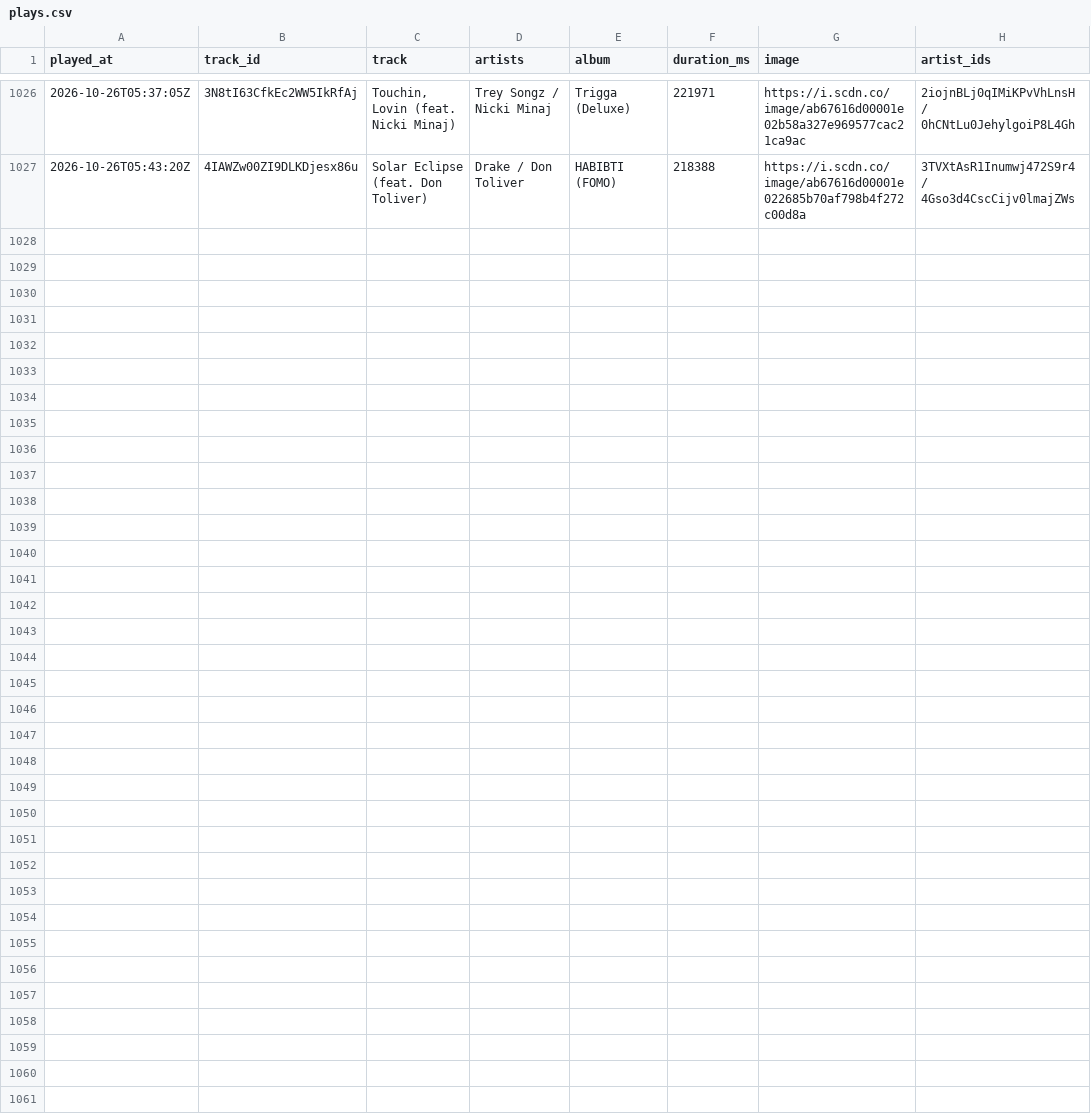
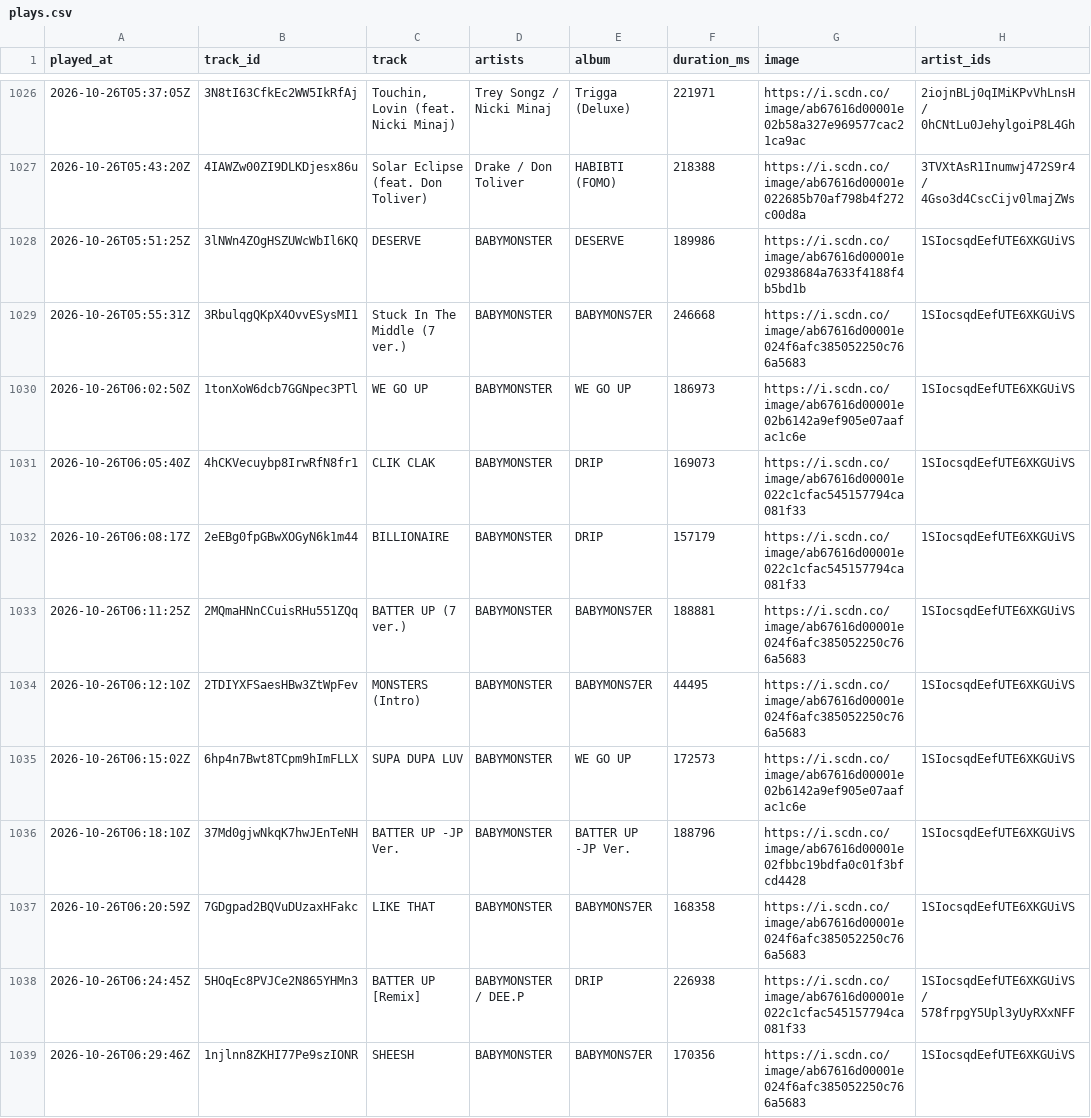
Before and after one commit to arashi-oym/spotify-log, a CSV file: data/plays.csv, drawn as a sheet; only a part is shown, gaps mark what is left out; the diff covers the shown part only.

```diff
--- a/data/plays.csv
+++ b/data/plays.csv
@@ -1027 +1027,13 @@ played_at,track_id,track,artists,album,duration_ms,image,artist_ids
 2026-10-26T05:43:20Z,4IAWZw00ZI9DLKDjesx86u,Solar Eclipse (feat. Don Toliver),Drake / Don Toliver,HABIBTI (FOMO),218388,https://i.scdn.co/image/ab67616d00001e022685b70af798b4f272c00d8a,3TVXtAsR1Inumwj472S9r4 / 4Gso3d4CscCijv0lmajZWs
+2026-10-26T05:51:25Z,3lNWn4ZOgHSZUWcWbIl6KQ,DESERVE,BABYMONSTER,DESERVE,189986,https://i.scdn.co/image/ab67616d00001e02938684a7633f4188f4b5bd1b,1SIocsqdEefUTE6XKGUiVS
+2026-10-26T05:55:31Z,3RbulqgQKpX4OvvESysMI1,Stuck In The Middle (7 ver.),BABYMONSTER,BABYMONS7ER,246668,https://i.scdn.co/image/ab67616d00001e024f6afc385052250c766a5683,1SIocsqdEefUTE6XKGUiVS
+2026-10-26T06:02:50Z,1tonXoW6dcb7GGNpec3PTl,WE GO UP,BABYMONSTER,WE GO UP,186973,https://i.scdn.co/image/ab67616d00001e02b6142a9ef905e07aafac1c6e,1SIocsqdEefUTE6XKGUiVS
+2026-10-26T06:05:40Z,4hCKVecuybp8IrwRfN8fr1,CLIK CLAK,BABYMONSTER,DRIP,169073,https://i.scdn.co/image/ab67616d00001e022c1cfac545157794ca081f33,1SIocsqdEefUTE6XKGUiVS
+2026-10-26T06:08:17Z,2eEBg0fpGBwXOGyN6k1m44,BILLIONAIRE,BABYMONSTER,DRIP,157179,https://i.scdn.co/image/ab67616d00001e022c1cfac545157794ca081f33,1SIocsqdEefUTE6XKGUiVS
+2026-10-26T06:11:25Z,2MQmaHNnCCuisRHu551ZQq,BATTER UP (7 ver.),BABYMONSTER,BABYMONS7ER,188881,https://i.scdn.co/image/ab67616d00001e024f6afc385052250c766a5683,1SIocsqdEefUTE6XKGUiVS
+2026-10-26T06:12:10Z,2TDIYXFSaesHBw3ZtWpFev,MONSTERS (Intro),BABYMONSTER,BABYMONS7ER,44495,https://i.scdn.co/image/ab67616d00001e024f6afc385052250c766a5683,1SIocsqdEefUTE6XKGUiVS
+2026-10-26T06:15:02Z,6hp4n7Bwt8TCpm9hImFLLX,SUPA DUPA LUV,BABYMONSTER,WE GO UP,172573,https://i.scdn.co/image/ab67616d00001e02b6142a9ef905e07aafac1c6e,1SIocsqdEefUTE6XKGUiVS
+2026-10-26T06:18:10Z,37Md0gjwNkqK7hwJEnTeNH,BATTER UP -JP Ver.,BABYMONSTER,BATTER UP -JP Ver.,188796,https://i.scdn.co/image/ab67616d00001e02fbbc19bdfa0c01f3bfcd4428,1SIocsqdEefUTE6XKGUiVS
+2026-10-26T06:20:59Z,7GDgpad2BQVuDUzaxHFakc,LIKE THAT,BABYMONSTER,BABYMONS7ER,168358,https://i.scdn.co/image/ab67616d00001e024f6afc385052250c766a5683,1SIocsqdEefUTE6XKGUiVS
+2026-10-26T06:24:45Z,5HOqEc8PVJCe2N865YHMn3,BATTER UP [Remix],BABYMONSTER / DEE.P,DRIP,226938,https://i.scdn.co/image/ab67616d00001e022c1cfac545157794ca081f33,1SIocsqdEefUTE6XKGUiVS / 578frpgY5Upl3yUyRXxNFF
+2026-10-26T06:29:46Z,1njlnn8ZKHI77Pe9szIONR,SHEESH,BABYMONSTER,BABYMONS7ER,170356,https://i.scdn.co/image/ab67616d00001e024f6afc385052250c766a5683,1SIocsqdEefUTE6XKGUiVS
```
Also changed, not shown: 11 added rows elsewhere in this file, 3 other files.
